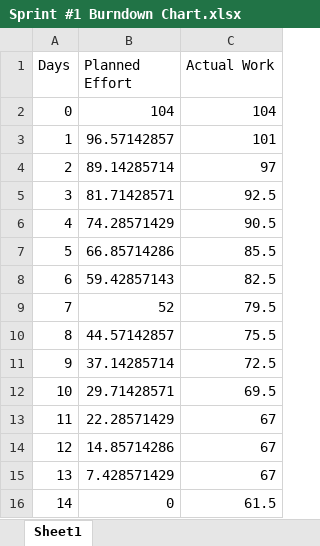
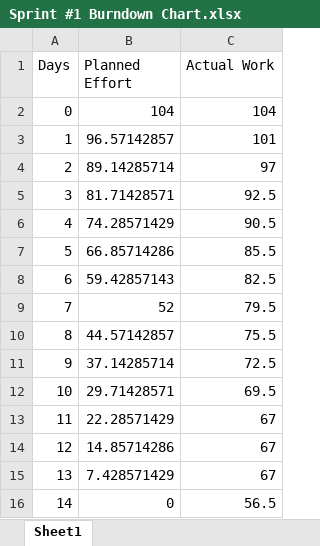
Before and after one commit to kirisanth-g/zotero, an Excel workbook: D3/Sprint #1 Burndown Chart.xlsx, sheet Sheet1, drawn as a sheet; values as stored, in another font and other column widths than the file's, no borders; charts and pictures not drawn; the diff names each change by its address in the sheet, - before the commit and + after, or states it on an @@ line.

Commit message:
Updated Sprint Backlog, Burndown Chart, Documentation

```diff
--- a/D3/Sprint #1 Burndown Chart.xlsx (sheet Sheet1)
+++ b/D3/Sprint #1 Burndown Chart.xlsx (sheet Sheet1)
-C16 (Actual Work): 61.5
+C16 (Actual Work): 56.5
```
Also changed, not shown: charts or pictures, D3/Sprint #1 - Sprint Backlog.xlsx, 1 other file.
